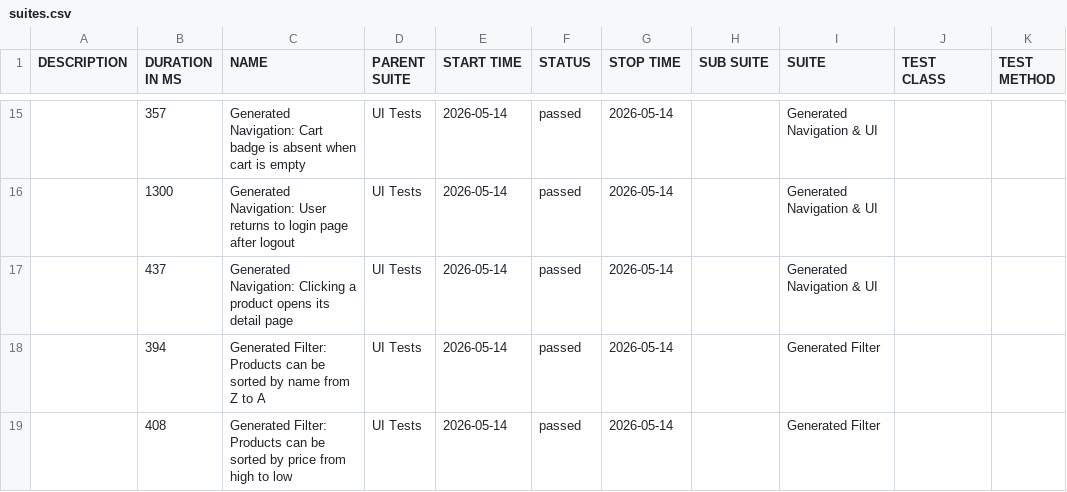
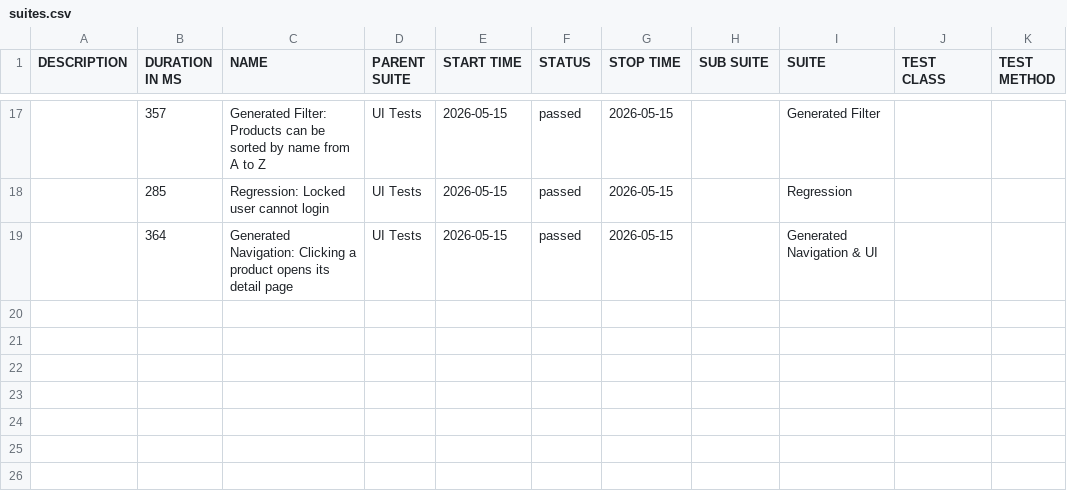
Before and after one commit to dinasagal/python-qa-framework2, a CSV file: data/suites.csv, drawn as a sheet; only a part is shown, gaps mark what is left out; the diff covers the shown part only.

```diff
--- a/data/suites.csv
+++ b/data/suites.csv
@@ -15,5 +17,3 @@
-"","357","Generated Navigation: Cart badge is absent when cart is empty","UI Tests","2026-05-14","passed","2026-05-14","","Generated Navigation & UI","",""
-"","1300","Generated Navigation: User returns to login page after logout","UI Tests","2026-05-14","passed","2026-05-14","","Generated Navigation & UI","",""
-"","437","Generated Navigation: Clicking a product opens its detail page","UI Tests","2026-05-14","passed","2026-05-14","","Generated Navigation & UI","",""
-"","394","Generated Filter: Products can be sorted by name from Z to A","UI Tests","2026-05-14","passed","2026-05-14","","Generated Filter","",""
-"","408","Generated Filter: Products can be sorted by price from high to low","UI Tests","2026-05-14","passed","2026-05-14","","Generated Filter","",""
+"","357","Generated Filter: Products can be sorted by name from A to Z","UI Tests","2026-05-15","passed","2026-05-15","","Generated Filter","",""
+"","285","Regression: Locked user cannot login","UI Tests","2026-05-15","passed","2026-05-15","","Regression","",""
+"","364","Generated Navigation: Clicking a product opens its detail page","UI Tests","2026-05-15","passed","2026-05-15","","Generated Navigation & UI","",""
```
Also changed, not shown: 6 added rows, 4 removed rows and 32 edited cells elsewhere in this file, 32 other files.
